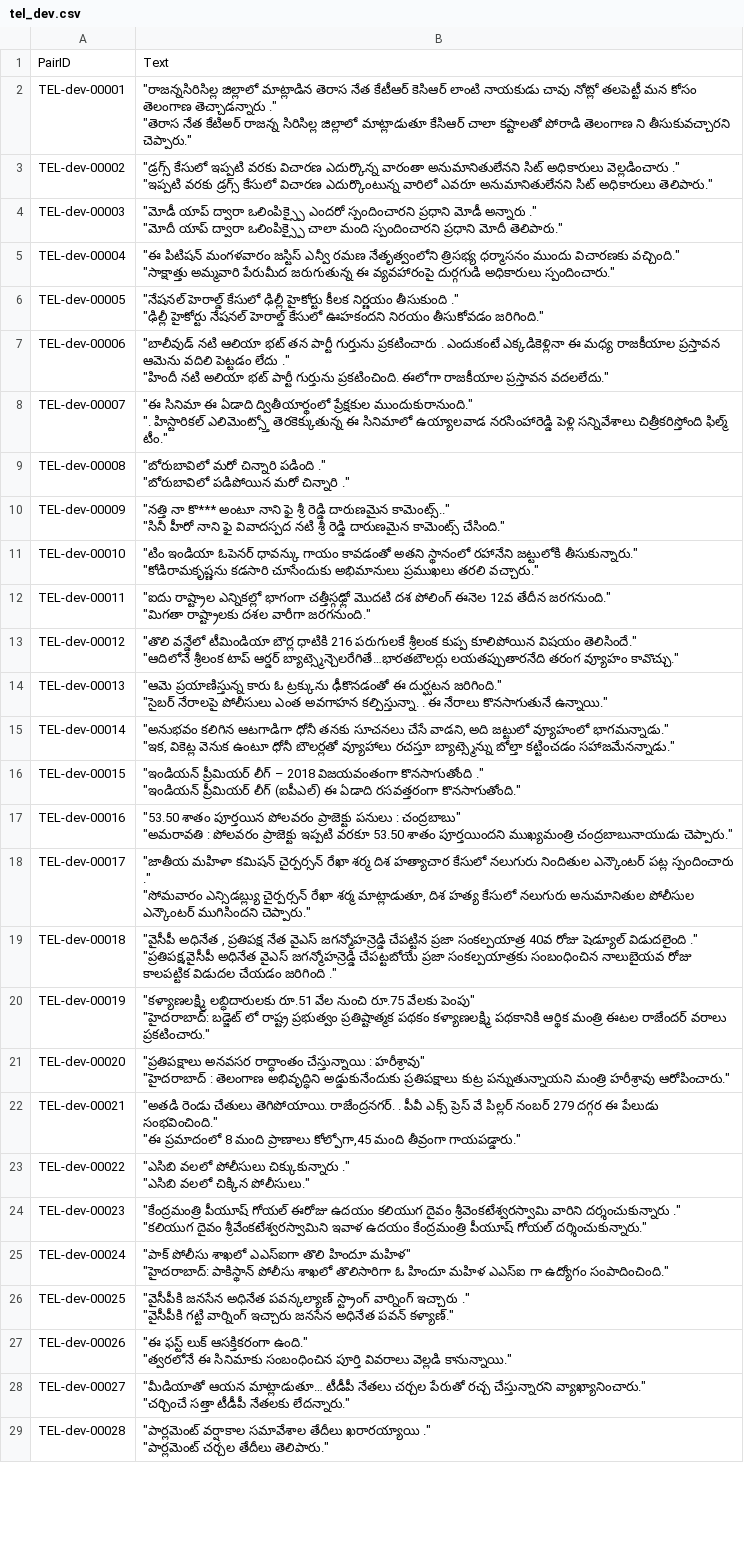
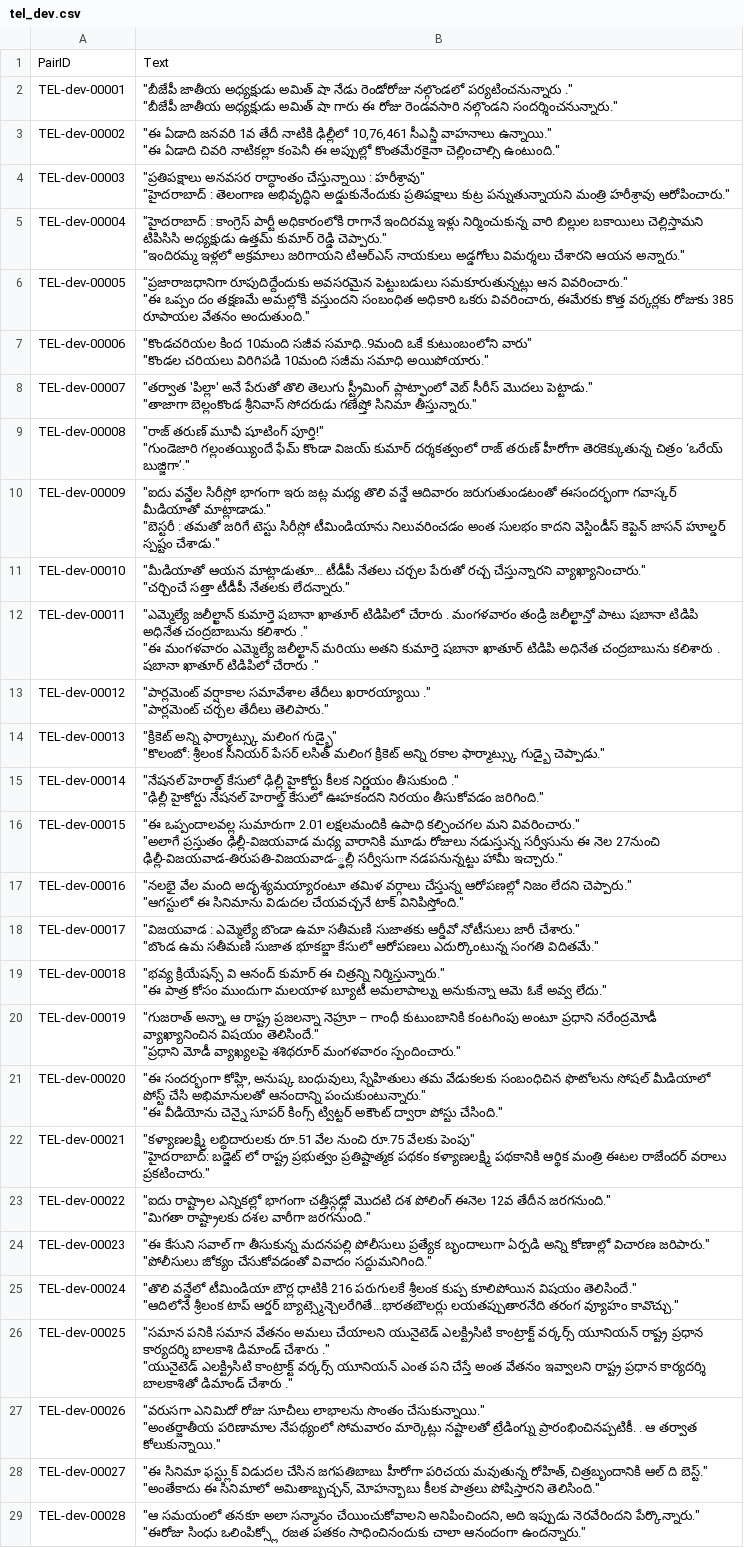
Before and after one commit to semantic-textual-relatedness/Semantic_Relatedness_SemEval2024, a CSV file: Track A/tel/tel_dev.csv, drawn as a sheet; only a part is shown; ↵ is a line break in a cell; the diff covers the shown part only; the diff names each change by its address in the sheet, - before the commit and + after, or states it on an @@ line.

```diff
--- a/Track A/tel/tel_dev.csv
+++ b/Track A/tel/tel_dev.csv
-B2: "రాజన్నసిరిసిల్ల జిల్లాలో మాట్లాడిన తెరాస నేత కేటీఆర్ కెసిఆర్ లాంటి నాయకుడు చావు నోట్లో తలపెట్టీ మన కోసం తెలంగాణ తెచ్చాడన్నారు ." ↵ "తెరాస నేత కేటిఅర్ రాజన్న సిరిసిల్ల జిల్లాలో మాట్లాడుతూ కేసిఆర్ చాలా కష్టాలతో పోరాడి తెలంగాణ ని తీసుకువచ్చారని చెప్పారు."
+B2: "బీజేపీ జాతీయ అధ్యక్షుడు అమిత్ షా నేడు రెండోరోజు నల్గొండలో పర్యటించనున్నారు ." ↵ "బీజేపీ జాతీయ అధ్యక్షుడు అమిత్ షా గారు ఈ రోజు రెండవసారి నల్గొండని సందర్శించనున్నారు."
-B3: "డ్రగ్స్ కేసులో ఇప్పటి వరకు విచారణ ఎదుర్కొన్న వారంతా అనుమానితులేనని సిట్ అధికారులు వెల్లడించారు ." ↵ "ఇప్పటి వరకు డ్రగ్స్ కేసులో విచారణ ఎదుర్కొంటున్న వారిలో ఎవరూ అనుమానితులేనని సిట్ అధికారులు తెలిపారు."
+B3: "ఈ ఏడాది జనవరి 1వ తేదీ నాటికి ఢిల్లీలో 10,76,461 సీఎన్జీ వాహనాలు ఉన్నాయి." ↵ "ఈ ఏడాది చివరి నాటికల్లా కంపెనీ ఈ అప్పుల్లో కొంతమేరకైనా చెల్లించాల్సి ఉంటుంది."
-B4: "మోడీ యాప్ ద్వారా ఒలింపిక్స్పై ఎందరో స్పందించారని ప్రధాని మోడీ అన్నారు ." ↵ "మోదీ యాప్ ద్వారా ఒలింపిక్స్పై చాలా మంది స్పందించారని ప్రధాని మోదీ తెలిపారు."
+B4: "ప్రతిపక్షాలు అనవసర రాద్ధాంతం చేస్తున్నాయి : హరీశ్రావు" ↵ "హైదరాబాద్ : తెలంగాణ అభివృద్ధిని అడ్డుకునేందుకు ప్రతిపక్షాలు కుట్ర పన్నుతున్నాయని మంత్రి హరీశ్రావు ఆరోపించారు."
-B5: "ఈ పిటిషన్ మంగళవారం జస్టిస్ ఎన్వీ రమణ నేతృత్వంలోని త్రిసభ్య ధర్మాసనం ముందు విచారణకు వచ్చింది." ↵ "సాక్షాత్తు అమ్మవారి పేరుమీద జరుగుతున్న ఈ వ్యవహారంపై దుర్గగుడి అధికారులు స్పందించారు."
+B5: "హైదరాబాద్ : కాంగ్రెస్ పార్టీ అధికారంలోకి రాగానే ఇందిరమ్మ ఇళ్లు నిర్మించుకున్న వారి బిల్లుల బకాయిలు చెల్లిస్తామని టిపిసిసి అధ్యక్షుడు ఉత్తమ్ కుమార్ రెడ్డి చెప్పారు." ↵ "ఇందిరమ్మ ఇళ్లలో అక్రమాలు జరిగాయని టిఆర్ఎస్ నాయకులు అడ్డగోలు విమర్శలు చేశారని ఆయన అన్నారు."
-B6: "నేషనల్ హెరాల్డ్ కేసులో ఢిల్లీ హైకోర్టు కీలక నిర్ణయం తీసుకుంది ." ↵ "ఢిల్లీ హైకోర్టు నేషనల్ హెరాల్డ్ కేసులో ఊహకందని నిరయం తీసుకోవడం జరిగింది."
+B6: "ప్రజారాజధానిగా రూపుదిద్దేందుకు అవసరమైన పెట్టుబడులు సమకూరుతున్నట్లు ఆన వివరించారు." ↵ "ఈ ఒప్పం దం తక్షణమే అమల్లోకి వస్తుందని సంబంధిత అధికారి ఒకరు వివరించారు, ఈమేరకు కొత్త వర్కర్లకు రోజుకు 385 రూపాయల వేతనం అందుతుంది."
-B7: "బాలీవుడ్ నటి ఆలియా భట్ తన పార్టీ గుర్తును ప్రకటించారు . ఎందుకంటే ఎక్కడికెళ్లినా ఈ మధ్య రాజకీయాల ప్రస్తావన ఆమెను వదిలి పెట్టడం లేదు ." ↵ "హిందీ నటి అలియా భట్ పార్టీ గుర్తును ప్రకటించింది. ఈలోగా రాజకీయాల ప్రస్తావన వదలలేదు."
+B7: "కొండచరియల కింద 10మంది సజీవ సమాధి..9మంది ఒకే కుటుంబంలోని వారు" ↵ "కొండల చరియలు విరిగిపడి 10మంది సజీమ సమాధి అయిపోయారు."
-B8: "ఈ సినిమా ఈ ఏడాది ద్వితీయార్థంలో ప్రేక్షకుల ముందుకురానుంది." ↵ ". హిస్టారికల్ ఎలిమెంట్స్తో తెరకెక్కుతున్న ఈ సినిమాలో ఉయ్యాలవాడ నరసింహారెడ్డి పెళ్లి సన్నివేశాలు చిత్రీకరిస్తోంది ఫిల్మ్ టీం."
+B8: "తర్వాత 'పిల్లా' అనే పేరుతో తొలి తెలుగు స్ట్రీమింగ్ ప్లాట్ఫాంలో వెబ్ సీరీస్ మొదలు పెట్టాడు." ↵ "తాజాగా బెల్లంకొండ శ్రీనివాస్ సోదరుడు గణేష్తో సినిమా తీస్తున్నారు."
-B9: "బోరుబావిలో మరో చిన్నారి పడింది ." ↵ "బోరుబావిలో పడిపోయిన మరో చిన్నారి ."
+B9: "రాజ్ తరుణ్ మూవీ షూటింగ్ పూర్తి!" ↵ "గుండెజారి గల్లంతయ్యిందే ఫేమ్ కొండా విజయ్ కుమార్ దర్శకత్వంలో రాజ్ తరుణ్ హీరోగా తెరకెక్కుతున్న చిత్రం ‘ఒరేయ్ బుజ్జిగా’."
-B10: "నత్తి నా కొ*** అంటూ నాని ఫై శ్రీ రెడ్డి దారుణమైన కామెంట్స్.." ↵ "సినీ హీరో నాని ఫై వివాదస్పద నటి శ్రీ రెడ్డి దారుణమైన కామెంట్స్ చేసింది."
+B10: "ఐదు వన్డేల సిరీస్లో భాగంగా ఇరు జట్ల మధ్య తొలి వన్డే ఆదివారం జరుగుతుండటంతో ఈసందర్భంగా గవాస్కర్ మీడియాతో మాట్లాడాడు." ↵ "బెస్టరీ : తమతో జరిగే టెస్టు సిరీస్లో టీమిండియాను నిలువరించడం అంత సులభం కాదని వెస్టిండీస్ కెప్టెన్ జాసన్ హూల్డర్ స్పష్టం చేశాడు."
-B11: "టిం ఇండియా ఓపెనర్ ధావన్కు గాయం కావడంతో అతని స్థానంలో రహానేని జట్టులోకి తీసుకున్నారు." ↵ "కోడిరామకృష్ణను కడసారి చూసేందుకు అభిమానులు ప్రముఖలు తరలి వచ్చారు."
+B11: "మీడియాతో ఆయన మాట్లాడుతూ… టీడీపీ నేతలు చర్చల పేరుతో రచ్చ చేస్తున్నారని వ్యాఖ్యానించారు." ↵ "చర్చించే సత్తా టీడీపీ నేతలకు లేదన్నారు."
-B12: "ఐదు రాష్ట్రాల ఎన్నికల్లో భాగంగా చత్తీస్గఢ్లో మొదటి దశ పోలింగ్ ఈనెల 12వ తేదీన జరగనుంది." ↵ "మిగతా రాష్ట్రాలకు దశల వారీగా జరగనుంది."
+B12: "ఎమ్మెల్యే జలీల్ఖాన్ కుమార్తె షబానా ఖాతూర్ టిడిపిలో చేరారు . మంగళవారం తండ్రి జలీల్ఖాన్తో పాటు షబానా టిడిపి అధినేత చంద్రబాబును కలిశారు ." ↵ "ఈ మంగళవారం ఎమ్మెల్యే జలీల్ఖాన్ మరియు అతని కుమార్తె షబానా ఖాతూర్ టిడిపి అధినేత చంద్రబాబును కలిశారు . షబానా ఖాతూర్ టిడిపిలో చేరారు ."
-B13: "తొలి వన్డేలో టీమిండియా బౌర్ల ధాటికి 216 పరుగులకే శ్రీలంక కుప్ప కూలిపోయిన విషయం తెలిసిందే." ↵ "ఆదిలోనే శ్రీలంక టాప్ ఆర్డర్ బ్యాట్స్మెన్చెలరేగితే…భారతబౌలర్లు లయతప్పుతారనేది తరంగ వ్యూహం కావొచ్చు."
+B13: "పార్లమెంట్ వర్షాకాల సమావేశాల తేదీలు ఖరారయ్యాయి ." ↵ "పార్లమెంట్ చర్చల తేదీలు తెలిపారు."
-B14: "ఆమె ప్రయాణిస్తున్న కారు ఓ ట్రక్కును ఢీకొనడంతో ఈ దుర్ఘటన జరిగింది." ↵ "సైబర్ నేరాలపై పోలీసులు ఎంత అవగాహన కల్పిస్తున్నా. . ఈ నేరాలు కొనసాగుతునే ఉన్నాయి."
+B14: "క్రికెట్ అన్ని ఫార్మాట్స్కు మలింగ గుడ్బై" ↵ "కొలంబో: శ్రీలంక సీనియర్ పేసర్ లసిత్ మలింగ క్రికెట్ అన్ని రకాల ఫార్మాట్స్కు గుడ్బై చెప్పాడు."
-B15: "అనుభవం కలిగిన ఆటగాడిగా ధోనీ తనకు సూచనలు చేసే వాడని, అది జట్టులో వ్యూహంలో భాగమన్నాడు." ↵ "ఇక, వికెట్ల వెనుక ఉంటూ ధోనీ బౌలర్లతో వ్యూహాలు రచస్తూ బ్యాట్స్మెన్ను బోల్తా కట్టించడం సహాజమేనన్నాడు."
+B15: "నేషనల్ హెరాల్డ్ కేసులో ఢిల్లీ హైకోర్టు కీలక నిర్ణయం తీసుకుంది ." ↵ "ఢిల్లీ హైకోర్టు నేషనల్ హెరాల్డ్ కేసులో ఊహకందని నిరయం తీసుకోవడం జరిగింది."
-B16: "ఇండియన్ ప్రీమియర్ లీగ్ – 2018 విజయవంతంగా కొనసాగుతోంది ." ↵ "ఇండియన్ ప్రీమియర్ లీగ్ (ఐపీఎల్) ఈ ఏడాది రసవత్తరంగా కొనసాగుతోంది."
+B16: "ఈ ఒప్పందాలవల్ల సుమారుగా 2.01 లక్షలమందికి ఉపాధి కల్పించగల మని వివరించారు." ↵ "అలాగే ప్రస్తుతం ఢిల్లీ-విజయవాడ మధ్య వారానికి మూడు రోజులు నడుస్తున్న సర్వీసును ఈ నెల 27నుంచి ఢిల్లీ-విజయవాడ-తిరుపతి-విజయవాడ-్ఢల్లీ సర్వీసుగా నడపనున్నట్టు హామీ ఇచ్చారు."
-B17: "53.50 శాతం పూర్తయిన పోలవరం ప్రాజెక్టు పనులు : చంద్రబాబు" ↵ "అమరావతి : పోలవరం ప్రాజెక్టు ఇప్పటి వరకూ 53.50 శాతం పూర్తయిందని ముఖ్యమంత్రి చంద్రబాబునాయుడు చెప్పారు."
+B17: "నలభై వేల మంది అదృశ్యమయ్యారంటూ తమిళ వర్గాలు చేస్తున్న ఆరోపణల్లో నిజం లేదని చెప్పారు." ↵ "ఆగస్టులో ఈ సినిమాను విడుదల చేయవచ్చనే టాక్ వినిపిస్తోంది."
-B18: "జాతీయ మహిళా కమిషన్ చైర్పర్సన్ రేఖా శర్మ దిశ హత్యాచార కేసులో నలుగురు నిందితుల ఎన్కౌంటర్ పట్ల స్పందించారు ." ↵ "సోమవారం ఎన్సిడబ్ల్యు చైర్పర్సన్ రేఖా శర్మ మాట్లాడుతూ, దిశ హత్య కేసులో నలుగురు అనుమానితుల పోలీసుల ఎన్కౌంటర్ ముగిసిందని చెప్పారు."
+B18: "విజయవాడ : ఎమ్మెల్యే బొండా ఉమా సతీమణి సుజాతకు ఆర్డీవో నోటీసులు జారీ చేశారు." ↵ "బొండ ఉమ సతీమణి సుజాత భూకబ్జా కేసులో ఆరోపణలు ఎదుర్కొంటున్న సంగతి విదితమే."
-B19: "వైసీపీ అధినేత , ప్రతిపక్ష నేత వైఎస్ జగన్మోహన్రెడ్డి చేపట్టిన ప్రజా సంకల్పయాత్ర 40వ రోజు షెడ్యూల్ విడుదలైంది ." ↵ "ప్రతిపక్ష,వైసీపీ అధినేత వైఎస్ జగన్మోహన్రెడ్డి చేపట్టబోయే ప్రజా సంకల్పయాత్రకు సంబంధించిన నాలుబైయవ రోజు కాలపట్టిక విడుదల చేయడం జరిగింది ."
+B19: "భవ్య క్రియేషన్స్ వి ఆనంద్ కుమార్ ఈ చిత్రన్ని నిర్మిస్తున్నారు." ↵ "ఈ పాత్ర కోసం ముందుగా మలయాళ బ్యూటీ అమలాపాల్ను అనుకున్నా ఆమె ఓకే అవ్వ లేదు."
-B20: "కళ్యాణలక్ష్మి లబ్ధిదారులకు రూ.51 వేల నుంచి రూ.75 వేలకు పెంపు" ↵ "హైదరాబాద్: బడ్జెట్ లో రాష్ట్ర ప్రభుత్వం ప్రతిష్టాత్మక పథకం కళ్యాణలక్ష్మి పథకానికి ఆర్థిక మంత్రి ఈటల రాజేందర్ వరాలు ప్రకటించారు."
+B20: "గుజరాత్ అన్నా, ఆ రాష్ట్ర ప్రజలన్నా నెహ్రూ – గాంధీ కుటుంబానికి కంటగింపు అంటూ ప్రధాని నరేంద్రమోడీ వ్యాఖ్యానించిన విషయం తెలిసిందే." ↵ "ప్రధాని మోడీ వ్యాఖ్యలపై శశిథరూర్ మంగళవారం స్పందించారు."
-B21: "ప్రతిపక్షాలు అనవసర రాద్ధాంతం చేస్తున్నాయి : హరీశ్రావు" ↵ "హైదరాబాద్ : తెలంగాణ అభివృద్ధిని అడ్డుకునేందుకు ప్రతిపక్షాలు కుట్ర పన్నుతున్నాయని మంత్రి హరీశ్రావు ఆరోపించారు."
+B21: "ఈ సందర్భంగా కోహ్లి, అనుష్క బంధువులు, స్నేహితులు తమ వేడుకలకు సంబంధిచిన ఫొటోలను సోషల్ మీడియాలో పోస్ట్ చేసి అభిమానులతో ఆనందాన్ని పంచుకుంటున్నారు." ↵ "ఈ వీడియోను చెన్నై సూపర్ కింగ్స్ ట్విట్టర్ అకౌంట్ ద్వారా పోస్టు చేసింది."
-B22: "అతడి రెండు చేతులు తెగిపోయాయి. రాజేంద్రనగర్. . పీవీ ఎక్స్ ప్రెస్ వే పిల్లర్ నంబర్ 279 దగ్గర ఈ పేలుడు సంభవించింది." ↵ "ఈ ప్రమాదంలో 8 మంది ప్రాణాలు కోల్పోగా,45 మంది తీవ్రంగా గాయపడ్డారు."
+B22: "కళ్యాణలక్ష్మి లబ్ధిదారులకు రూ.51 వేల నుంచి రూ.75 వేలకు పెంపు" ↵ "హైదరాబాద్: బడ్జెట్ లో రాష్ట్ర ప్రభుత్వం ప్రతిష్టాత్మక పథకం కళ్యాణలక్ష్మి పథకానికి ఆర్థిక మంత్రి ఈటల రాజేందర్ వరాలు ప్రకటించారు."
-B23: "ఎసిబి వలలో పోలీసులు చిక్కుకున్నారు ." ↵ "ఎసిబి వలలో చిక్కిన పోలీసులు."
+B23: "ఐదు రాష్ట్రాల ఎన్నికల్లో భాగంగా చత్తీస్గఢ్లో మొదటి దశ పోలింగ్ ఈనెల 12వ తేదీన జరగనుంది." ↵ "మిగతా రాష్ట్రాలకు దశల వారీగా జరగనుంది."
-B24: "కేంద్రమంత్రి పీయూష్ గోయల్ ఈరోజు ఉదయం కలియుగ దైవం శ్రీవెంకటేశ్వరస్వామి వారిని దర్శంచుకున్నారు ." ↵ "కలియుగ దైవం శ్రీవేంకటేశ్వరస్వామిని ఇవాళ ఉదయం కేంద్రమంత్రి పీయూష్ గోయల్ దర్శించుకున్నారు."
+B24: "ఈ కేసుని సవాల్ గా తీసుకున్న మదనపల్లి పోలీసులు ప్రత్యేక బృందాలుగా ఏర్పడి అన్ని కోణాల్లో విచారణ జరిపారు." ↵ "పోలీసులు జోక్యం చేసుకోవడంతో వివాదం సద్దుమనిగింది."
-B25: "పాక్ పోలీసు శాఖలో ఎఎస్ఐగా తొలి హిందూ మహిళ" ↵ "హైదరాబాద్: పాకిస్థాన్ పోలీసు శాఖలో తొలిసారిగా ఓ హిందూ మహిళ ఎఎస్ఐ గా ఉద్యోగం సంపాదించింది."
+B25: "తొలి వన్డేలో టీమిండియా బౌర్ల ధాటికి 216 పరుగులకే శ్రీలంక కుప్ప కూలిపోయిన విషయం తెలిసిందే." ↵ "ఆదిలోనే శ్రీలంక టాప్ ఆర్డర్ బ్యాట్స్మెన్చెలరేగితే…భారతబౌలర్లు లయతప్పుతారనేది తరంగ వ్యూహం కావొచ్చు."
-B26: "వైసీపీకి జనసేన అధినేత పవన్కల్యాణ్ స్ట్రాంగ్ వార్నింగ్ ఇచ్చారు ." ↵ "వైసీపీకి గట్టి వార్నింగ్ ఇచ్చారు జనసేన అధినేత పవన్ కళ్యాణ్."
+B26: "సమాన పనికి సమాన వేతనం అమలు చేయాలని యునైటెడ్ ఎలక్ట్రిసిటి కాంట్రాక్ట్ వర్కర్స్ యూనియన్ రాష్ట్ర ప్రధాన కార్యదర్శి బాలకాశి డిమాండ్ చేశారు ." ↵ "యునైటెడ్ ఎలక్ట్రిసిటి కాంట్రాక్ట్ వర్కర్స్ యూనియన్ ఎంత పని చేస్తే అంత వేతనం ఇవ్వాలని రాష్ట్ర ప్రధాన కార్యదర్శి బాలకాశితో డిమాండ్ చేశారు ."
-B27: "ఈ ఫస్ట్ లుక్ ఆసక్తికరంగా ఉంది." ↵ "త్వరలోనే ఈ సినిమాకు సంబంధించిన పూర్తి వివరాలు వెల్లడి కానున్నాయి."
+B27: "వరుసగా ఎనిమిదో రోజు సూచీలు లాభాలను సొంతం చేసుకున్నాయి." ↵ "అంతర్జాతీయ పరిణామాల నేపథ్యంలో సోమవారం మార్కెట్లు నష్టాలతో ట్రేడింగ్ను ప్రారంభించినప్పటికీ. . ఆ తర్వాత కోలుకున్నాయి."
-B28: "మీడియాతో ఆయన మాట్లాడుతూ… టీడీపీ నేతలు చర్చల పేరుతో రచ్చ చేస్తున్నారని వ్యాఖ్యానించారు." ↵ "చర్చించే సత్తా టీడీపీ నేతలకు లేదన్నారు."
+B28: "ఈ సినిమా ఫస్ట్లుక్ విడుదల చేసిన జగపతిబాబు హీరోగా పరిచయ మవుతున్న రోహిత్, చిత్రబృందానికి ఆల్ ది బెస్ట్." ↵ "అంతేకాదు ఈ సినిమాలో అమితాబ్బచ్చన్, మోహన్బాబు కీలక పాత్రలు పోషిస్తారని తెలిసింది."
-B29: "పార్లమెంట్ వర్షాకాల సమావేశాల తేదీలు ఖరారయ్యాయి ." ↵ "పార్లమెంట్ చర్చల తేదీలు తెలిపారు."
+B29: "ఆ సమయంలో తనకూ అలా సన్మానం చేయించుకోవాలని అనిపించిందని, అది ఇప్పుడు నెరవేరిందని పేర్కొన్నారు." ↵ "ఈరోజు సింధు ఒలింపిక్స్లో రజత పతకం సాధించినందుకు చాలా ఆనందంగా ఉందన్నారు."
```
Also changed, not shown: 99 edited cells elsewhere in this file, Track B/esp/esp_dev.csv, 18 other files.
